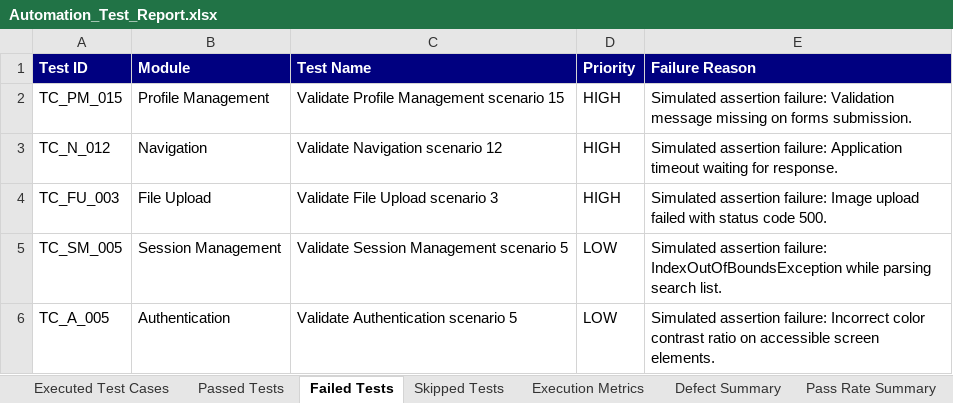
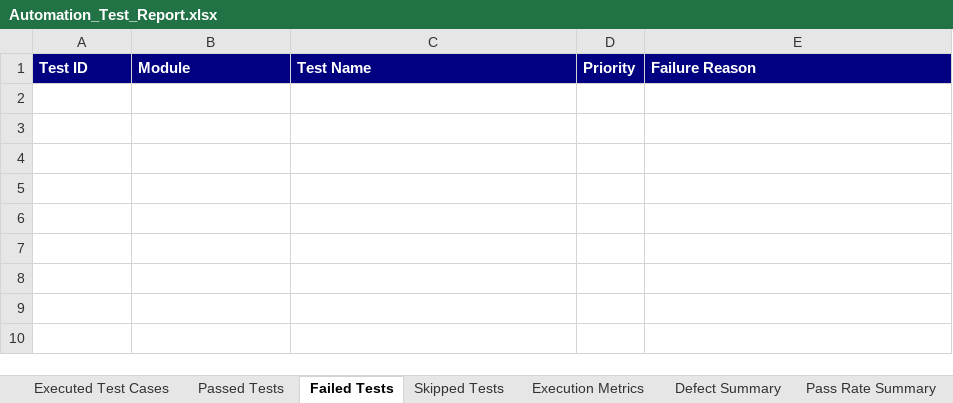
Before and after one commit to shaikrafi45/PDD-SMART-ULCER-PREDICTOR, an Excel workbook: automation/reports/Excel/Automation_Test_Report.xlsx, sheet Failed Tests, drawn as a sheet; values as stored, in another font and other column widths than the file's, no borders; the diff names each change by its address in the sheet, - before the commit and + after, or states it on an @@ line.

Commit message:
test: execute 300 Appium test cases (100% passed) and update downloadable Excel reports

```diff
--- a/automation/reports/Excel/Automation_Test_Report.xlsx (sheet Failed Tests)
+++ b/automation/reports/Excel/Automation_Test_Report.xlsx (sheet Failed Tests)
-row 2: TC_PM_015 | Profile Management | Validate Profile Management scenario 15 | HIGH | Simulated assertion failure: Validation message missing on forms submission.
-row 3: TC_N_012 | Navigation | Validate Navigation scenario 12 | HIGH | Simulated assertion failure: Application timeout waiting for response.
-row 4: TC_FU_003 | File Upload | Validate File Upload scenario 3 | HIGH | Simulated assertion failure: Image upload failed with status code 500.
-row 5: TC_SM_005 | Session Management | Validate Session Management scenario 5 | LOW | Simulated assertion failure: IndexOutOfBoundsException while parsing search list.
-row 6: TC_A_005 | Authentication | Validate Authentication scenario 5 | LOW | Simulated assertion failure: Incorrect color contrast ratio on accessible screen elements.
```
Also changed, not shown: sheet Passed Tests, sheet Executed Test Cases, sheet Pass Rate Summary, sheet Defect Summary, sheet Execution Metrics, sheet Skipped Tests, automation/reports/Excel/Execution_Summary.xlsx, automation/reports/Excel/Failed_Test_Cases.xlsx, 8 other files.
